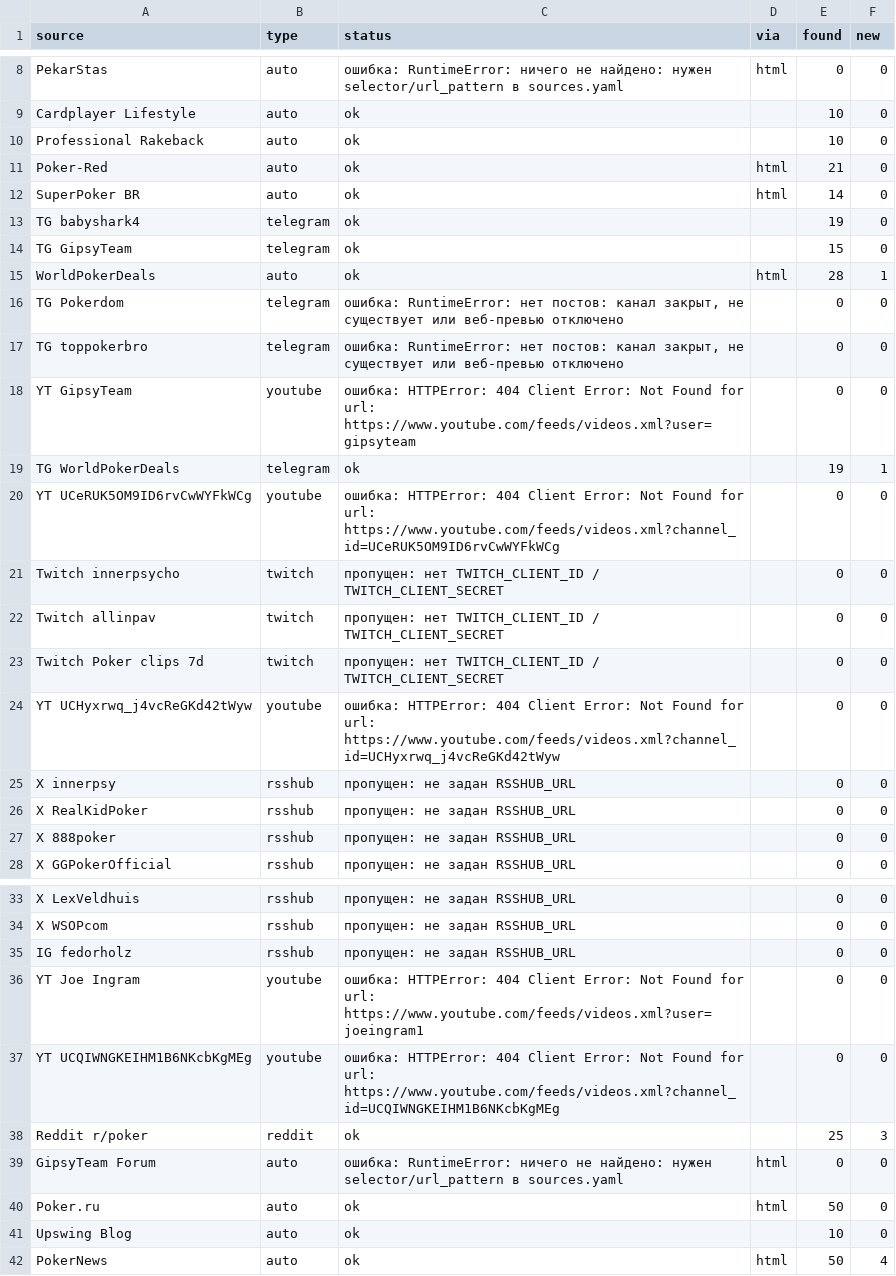
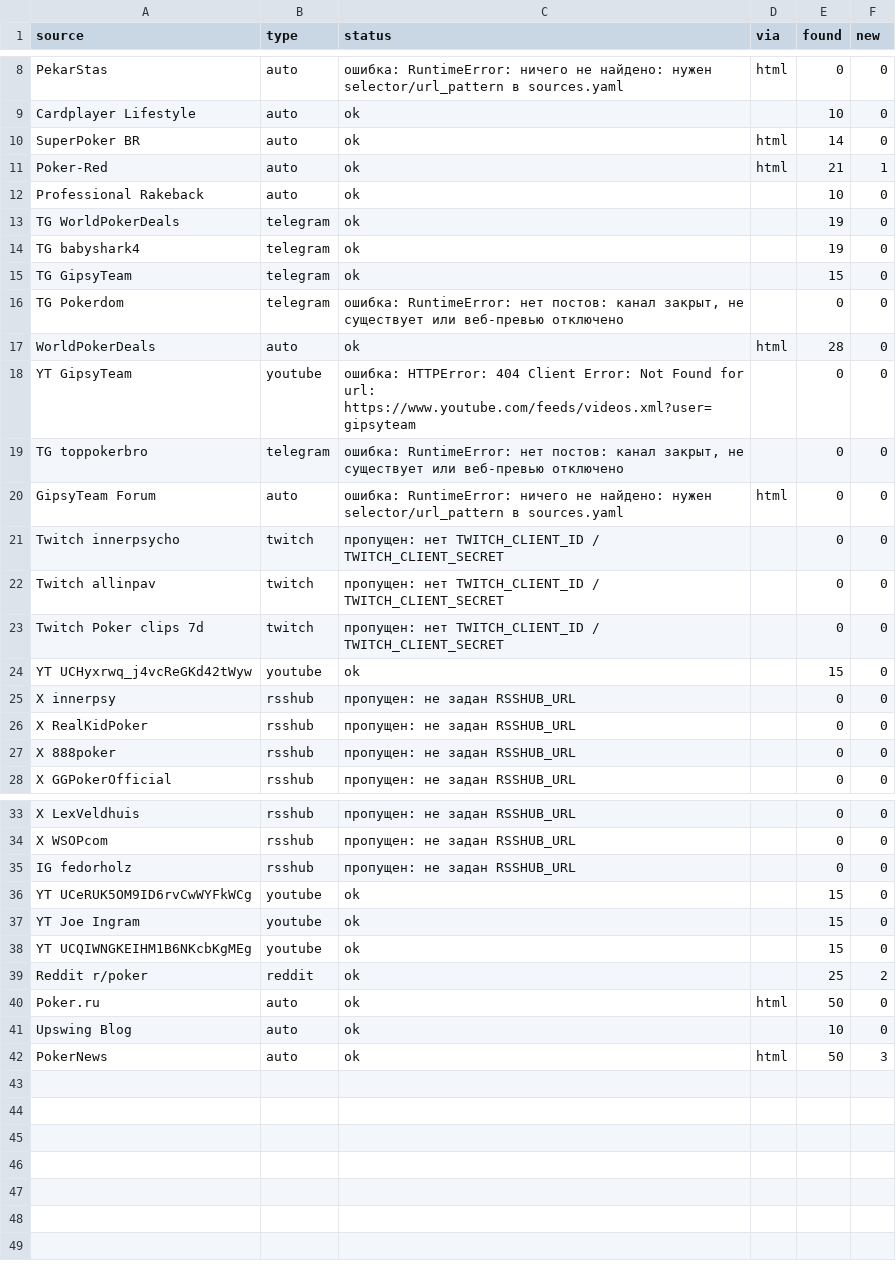
Before and after one commit to marta702/pokeroff-news, a CSV file: out/last_run_status.csv, drawn as a sheet; only a part is shown, gaps mark what is left out.

```diff
--- a/out/last_run_status.csv
+++ b/out/last_run_status.csv
@@ -9,13 +9,13 @@ PekarStas,auto,ошибка: RuntimeError: ничего не найдено: н
 Cardplayer Lifestyle,auto,ok,,10,0
+SuperPoker BR,auto,ok,html,14,0
+Poker-Red,auto,ok,html,21,1
 Professional Rakeback,auto,ok,,10,0
-Poker-Red,auto,ok,html,21,0
-SuperPoker BR,auto,ok,html,14,0
+TG WorldPokerDeals,telegram,ok,,19,0
 TG babyshark4,telegram,ok,,19,0
 TG GipsyTeam,telegram,ok,,15,0
-WorldPokerDeals,auto,ok,html,28,1
 TG Pokerdom,telegram,"ошибка: RuntimeError: нет постов: канал закрыт, не существует или веб-превью отключено",,0,0
+WorldPokerDeals,auto,ok,html,28,0
+YT GipsyTeam,youtube,ошибка: HTTPError: 404 Client Error: Not Found for url: https://www.youtube.com/feeds/videos.xml?user=gipsyteam,,0,0
 TG toppokerbro,telegram,"ошибка: RuntimeError: нет постов: канал закрыт, не существует или веб-превью отключено",,0,0
-YT GipsyTeam,youtube,ошибка: HTTPError: 404 Client Error: Not Found for url: https://www.youtube.com/feeds/videos.xml?user=gipsyteam,,0,0
-TG WorldPokerDeals,telegram,ok,,19,1
-YT UCeRUK5OM9ID6rvCwWYFkWCg,youtube,ошибка: HTTPError: 404 Client Error: Not Found for url: https://www.youtube.com/feeds/videos.xml?channel_id=UCeRUK5OM9ID6rvCwWYFkWCg,,0,0
+GipsyTeam Forum,auto,ошибка: RuntimeError: ничего не найдено: нужен selector/url_pattern в sources.yaml,html,0,0
 Twitch innerpsycho,twitch,пропущен: нет TWITCH_CLIENT_ID / TWITCH_CLIENT_SECRET,,0,0
@@ -23,3 +23,3 @@ Twitch allinpav,twitch,пропущен: нет TWITCH_CLIENT_ID / TWITCH_CLIENT
 Twitch Poker clips 7d,twitch,пропущен: нет TWITCH_CLIENT_ID / TWITCH_CLIENT_SECRET,,0,0
-YT UCHyxrwq_j4vcReGKd42tWyw,youtube,ошибка: HTTPError: 404 Client Error: Not Found for url: https://www.youtube.com/feeds/videos.xml?channel_id=UCHyxrwq_j4vcReGKd42tWyw,,0,0
+YT UCHyxrwq_j4vcReGKd42tWyw,youtube,ok,,15,0
 X innerpsy,rsshub,пропущен: не задан RSSHUB_URL,,0,0
@@ -35,8 +35,8 @@ X WSOPcom,rsshub,пропущен: не задан RSSHUB_URL,,0,0
 IG fedorholz,rsshub,пропущен: не задан RSSHUB_URL,,0,0
-YT Joe Ingram,youtube,ошибка: HTTPError: 404 Client Error: Not Found for url: https://www.youtube.com/feeds/videos.xml?user=joeingram1,,0,0
-YT UCQIWNGKEIHM1B6NKcbKgMEg,youtube,ошибка: HTTPError: 404 Client Error: Not Found for url: https://www.youtube.com/feeds/videos.xml?channel_id=UCQIWNGKEIHM1B6NKcbKgMEg,,0,0
-Reddit r/poker,reddit,ok,,25,3
-GipsyTeam Forum,auto,ошибка: RuntimeError: ничего не найдено: нужен selector/url_pattern в sources.yaml,html,0,0
+YT UCeRUK5OM9ID6rvCwWYFkWCg,youtube,ok,,15,0
+YT Joe Ingram,youtube,ok,,15,0
+YT UCQIWNGKEIHM1B6NKcbKgMEg,youtube,ok,,15,0
+Reddit r/poker,reddit,ok,,25,2
 Poker.ru,auto,ok,html,50,0
 Upswing Blog,auto,ok,,10,0
-PokerNews,auto,ok,html,50,4
+PokerNews,auto,ok,html,50,3
```
Also changed, not shown: 2 other files.
